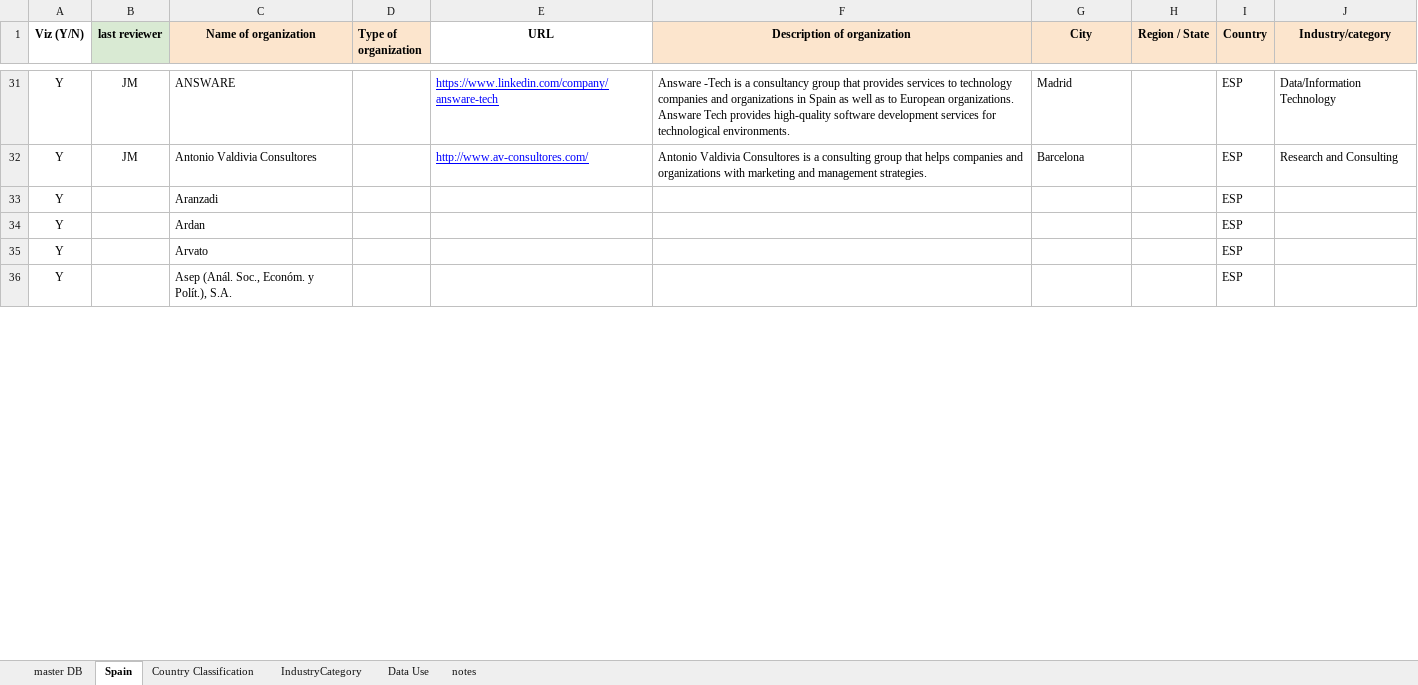
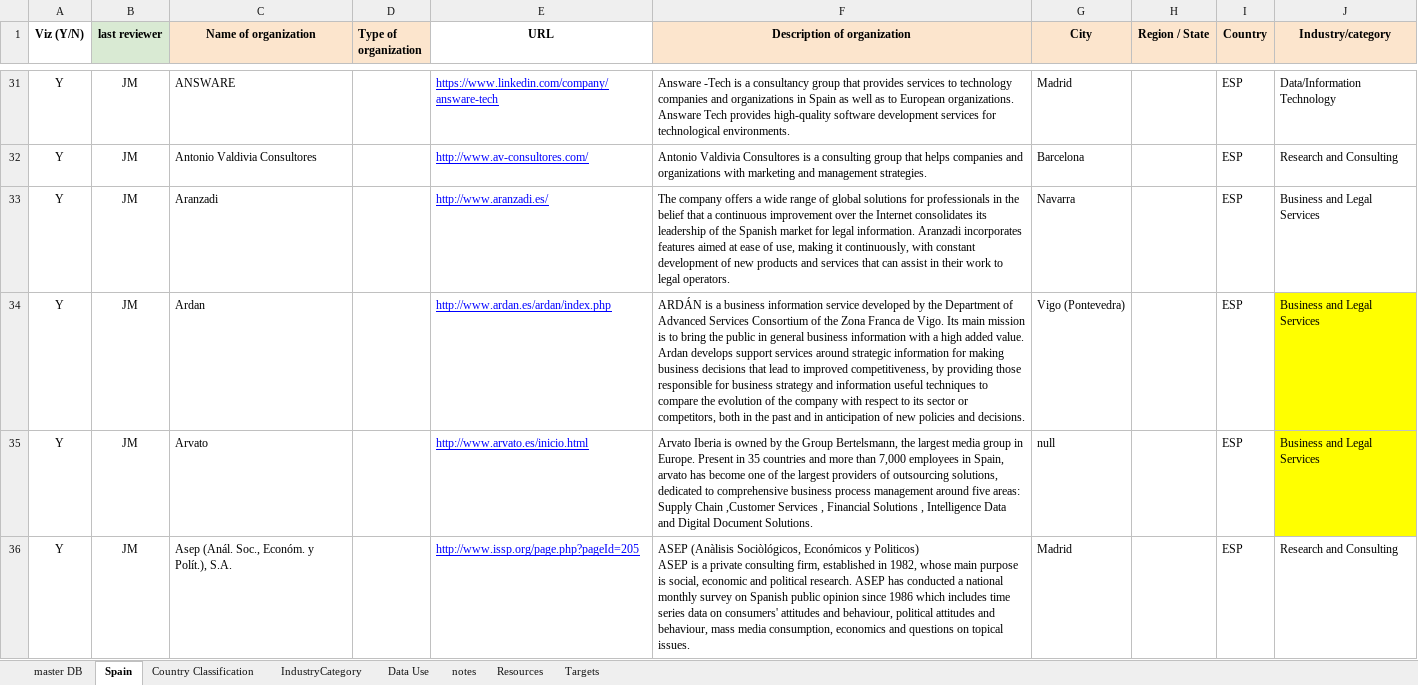
Before and after one commit to GovReady/odesurvey, an Excel workbook: scripts/data-etl/Inventory.xlsx, sheet Spain, drawn as a sheet; only a part is shown, gaps mark what is left out; values as stored, in another font and other column widths than the file's, no borders; ↵ is a line break in a cell; the diff covers the shown part only; the diff names each change by its address in the sheet, - before the commit and + after, or states it on an @@ line.

```diff
--- a/scripts/data-etl/Inventory.xlsx (sheet Spain)
+++ b/scripts/data-etl/Inventory.xlsx (sheet Spain)
+sheet tab: Resources
+sheet tab: Targets
-B33:B36 (last reviewer): (empty)
+B33:B36 (last reviewer): JM
-E33 (URL): (empty)
+E33 (URL): http://www.aranzadi.es/
-F33 (Description of organization): (empty)
+F33 (Description of organization): The company offers a wide range of global solutions for professionals in the belief that a continuous improvement over the Internet consolidates its leadership of the Spanish market for legal information. Aranzadi incorporates features aimed at ease of use, making it continuously, with constant development of new products and services that can assist in their work to legal operators.
-G33 (City): (empty)
+G33 (City): Navarra
-J33:J35 (Industry/category): (empty)
+J33:J35 (Industry/category): Business and Legal Services
-E34 (URL): (empty)
+E34 (URL): http://www.ardan.es/ardan/index.php
-F34 (Description of organization): (empty)
+F34 (Description of organization): ARDÁN is a business information service developed by the Department of Advanced Services Consortium of the Zona Franca de Vigo. Its main mission is to bring the public in general business information with a high added value. Ardan develops support services around strategic information for making business decisions that lead to improved competitiveness, by providing those responsible for business strategy and information useful techniques to compare the evolution of the company with respect to its sector or competitors, both in the past and in anticipation of new policies and decisions.
-G34 (City): (empty)
+G34 (City): Vigo (Pontevedra)
-J34:J35 fill: none
+J34:J35 fill: #FFFF00
-E35 (URL): (empty)
+E35 (URL): http://www.arvato.es/inicio.html
-F35 (Description of organization): (empty)
+F35 (Description of organization): Arvato Iberia is owned by the Group Bertelsmann, the largest media group in Europe. Present in 35 countries and more than 7,000 employees in Spain, arvato has become one of the largest providers of outsourcing solutions, dedicated to comprehensive business process management around five areas: Supply Chain ,Customer Services , Financial Solutions , Intelligence Data and Digital Document Solutions.
-G35 (City): (empty)
+G35 (City): null
-E36 (URL): (empty)
+E36 (URL): http://www.issp.org/page.php?pageId=205
-F36 (Description of organization): (empty)
+F36 (Description of organization): ASEP (Anàlisis Sociòlógicos, Económicos y Politicos) ↵ ASEP is a private consulting firm, established in 1982, whose main purpose is social, economic and political research. ASEP has conducted a national monthly survey on Spanish public opinion since 1986 which includes time series data on consumers' attitudes and behaviour, political attitudes and behaviour, mass media consumption, economics and questions on topical issues.
-G36 (City): (empty)
+G36 (City): Madrid
-J36 (Industry/category): (empty)
+J36 (Industry/category): Research and Consulting
```
Also changed, not shown: 134 edited cells and cell formats elsewhere in this sheet, sheet master DB, sheet notes, sheet IndustryCategory, sheet Data Use, formulas that keep their value, hidden cells, charts or pictures, 7 other files.
